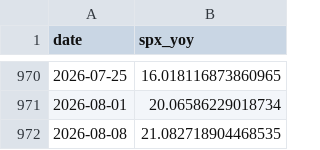
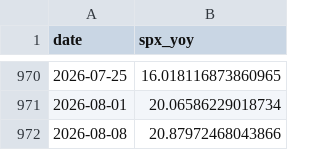
Before and after one commit to smallfishmacro-Git/macro-regime, a CSV file: data/cache/spx_weekly_yoy.csv, drawn as a sheet; only a part is shown, gaps mark what is left out.

Commit message:
chore(data): daily ingest 2026-08-05
NORMAL/SLOWING · GDPNow 5.86 · NY 2.52

```diff
--- a/data/cache/spx_weekly_yoy.csv
+++ b/data/cache/spx_weekly_yoy.csv
@@ -971,2 +971,2 @@ date,spx_yoy
 2026-08-01,20.06586229018734
-2026-08-08,21.082718904468535
+2026-08-08,20.87972468043866
```
Also changed, not shown: 6 other files.
